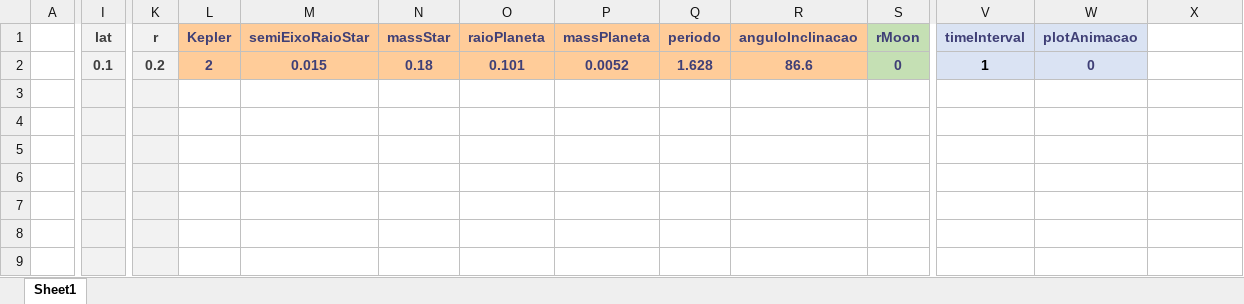
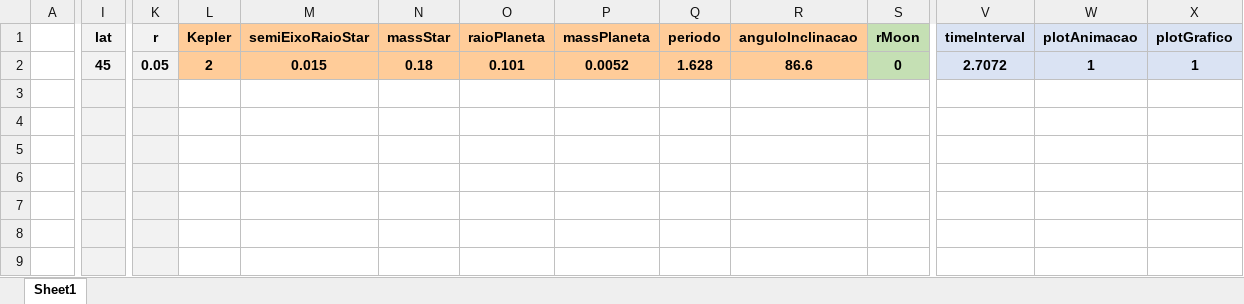
Before and after one commit to ViktorSumida/ECLIPSE-X-lambda, an Excel workbook: Parâmetros.GJ1132b.xlsx, sheet Sheet1, drawn as a sheet; only a part is shown, gaps mark what is left out; values as stored, in another font and other column widths than the file's, no borders; the diff covers the shown part only; the diff names each change by its address in the sheet, - before the commit and + after, or states it on an @@ line.

```diff
--- a/Parâmetros.GJ1132b.xlsx (sheet Sheet1)
+++ b/Parâmetros.GJ1132b.xlsx (sheet Sheet1)
-I1:K2 text colour: #3F3F3F
+I1:K2 text colour: black
-L1:W1 text colour: #3F3F76
+L1:W1 text colour: black
-X1: (empty)
+X1: plotGrafico
-X1:X2 fill: none
+X1:X2 fill: #DAE3F3
-I2 (lat): 0.1
+I2 (lat): 45
-K2 (r): 0.2
+K2 (r): 0.05
-L2:S2 text colour: #3F3F76
+L2:S2 text colour: black
-V2 (timeInterval): 1
+V2 (timeInterval): 2.7072
-W2 (plotAnimacao): 0
+W2 (plotAnimacao): 1
-W2 text colour: #3F3F76
+W2 text colour: black
-X2 (plotGrafico): (empty)
+X2 (plotGrafico): 1
```
Also changed, not shown: cell formats elsewhere in this sheet, ExoCTK_results.xlsx, Parâmetros.55Cnc.b.xlsx, 6 other files.
